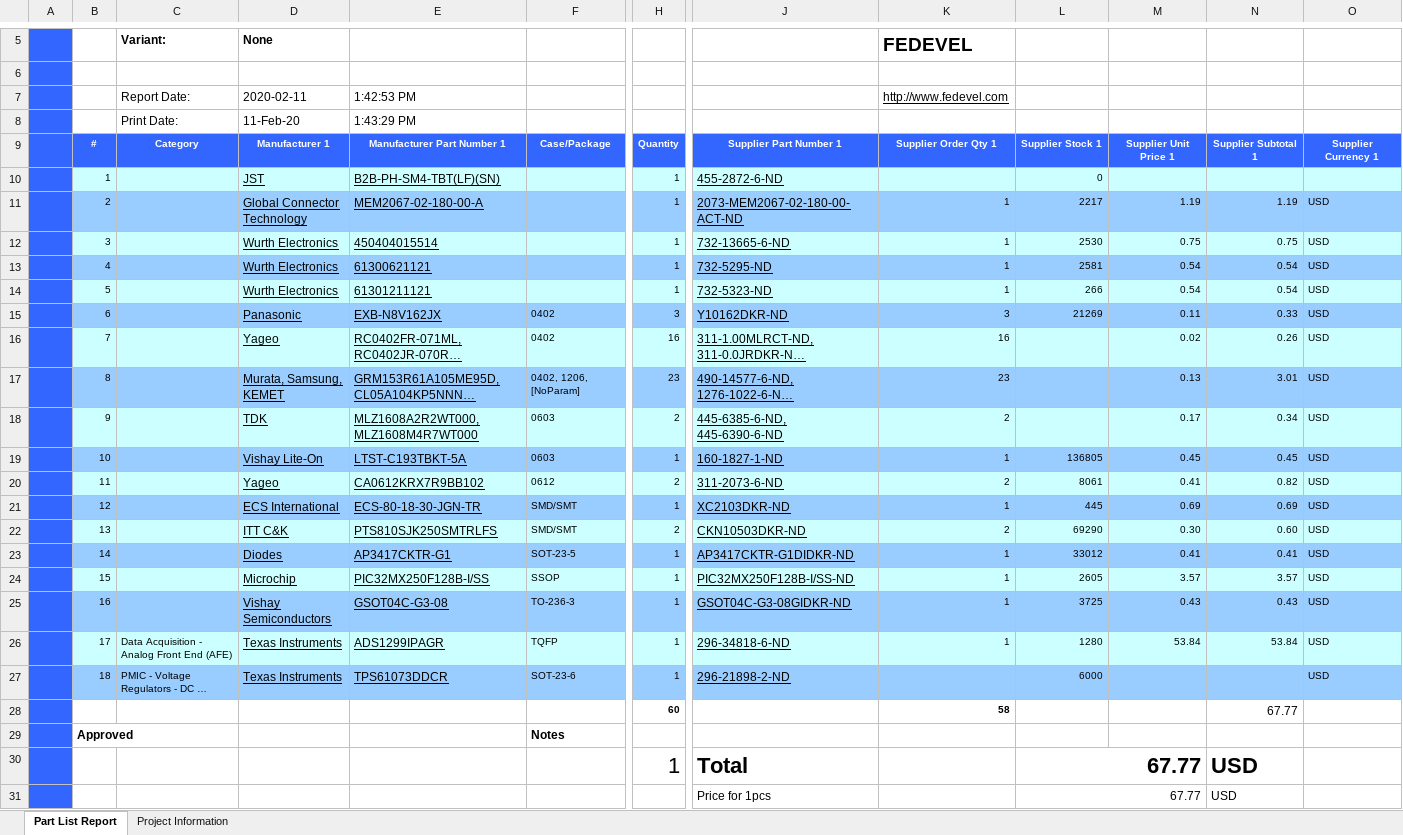
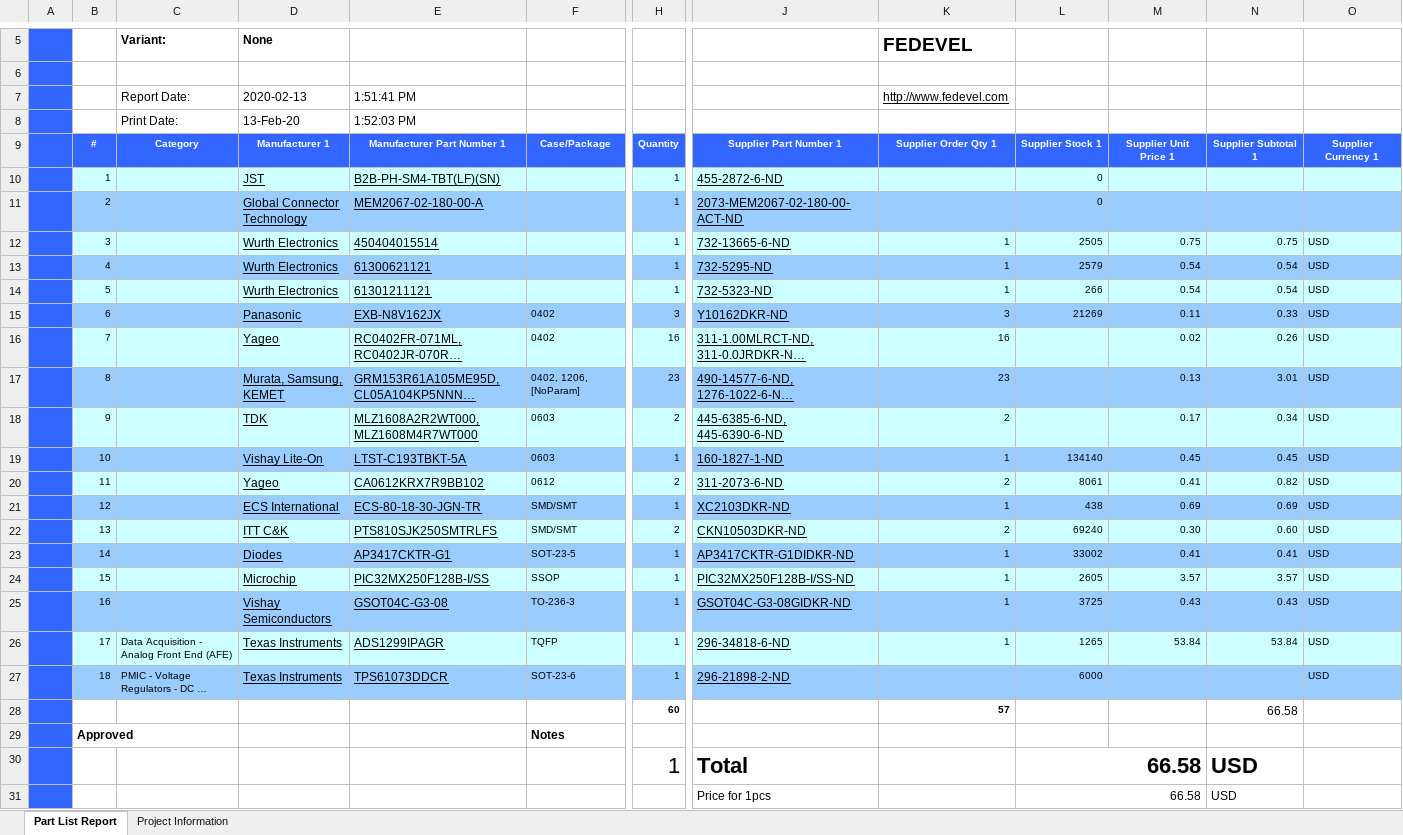
Before and after one commit to joshjessup/Group49, an Excel workbook: _schematics/Project Outputs for EEG_circuit/BOM/Bill of Materials-EEG_circuit.xlsx, sheet Part List Report, drawn as a sheet; only a part is shown, gaps mark what is left out; long unchanged cells end in …; values as stored, in another font and other column widths than the file's, no borders; charts and pictures and conditional formats not drawn; removed rows and columns are numbered as before the commit, all else as after; rows hold the shown columns only; the diff names each change by its address in the sheet, - before the commit and + after, or states it on an @@ line.

```diff
--- a/_schematics/Project Outputs for EEG_circuit/BOM/Bill of Materials-EEG_circuit.xlsx (sheet Part List Report)
+++ b/_schematics/Project Outputs for EEG_circuit/BOM/Bill of Materials-EEG_circuit.xlsx (sheet Part List Report)
-D7: 2020-02-11
+D7: 2020-02-13
-E7: 1:42:53 PM
+E7: 1:51:41 PM
-D8: 11-Feb-20
+D8: 13-Feb-20
-E8: 1:43:29 PM
+E8: 1:52:03 PM
-K11: 1
+K11: (empty)
-L11: 2217
+L11: 0
-M11: 1.19
+M11: (empty)
-N11: 1.19
+N11: (empty)
-O11: USD
+O11: (empty)
-L12: 2530
+L12: 2505
-L13: 2581
+L13: 2579
-L19: 136805
+L19: 134140
-L21: 445
+L21: 438
-L22: 69290
+L22: 69240
-L23: 33012
+L23: 33002
-L26: 1280
+L26: 1265
-row 28:  |  |  |  |  |  | 60 |  | 58 |  |  | 67.77
+row 28:  |  |  |  |  |  | 60 |  | 57 |  |  | 66.58
-L30:L31: 67.77
+L30:L31: 66.58
```
Also changed, not shown: sheet Project Information, 23 other files.
